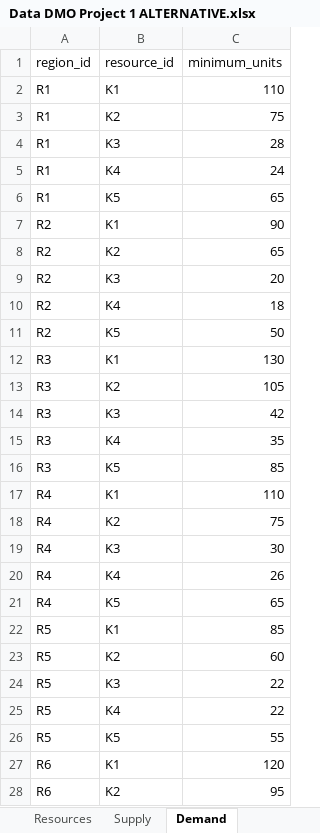
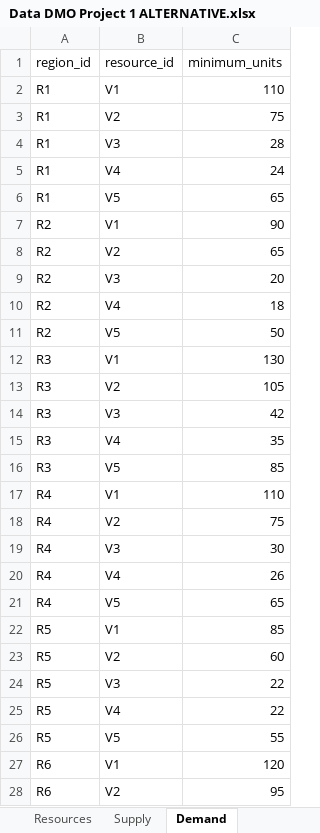
Before and after one commit to l67089/DMO-Project-1-Baseline-Problem---Group-11, an Excel workbook: Data/Data DMO Project 1 ALTERNATIVE.xlsx, sheet Demand, drawn as a sheet; only a part is shown; values as stored, in another font and other column widths than the file's, no cell formats; table styles not drawn; the diff covers the shown part only; the diff names each change by its address in the sheet, - before the commit and + after, or states it on an @@ line.

```diff
--- a/Data/Data DMO Project 1 ALTERNATIVE.xlsx (sheet Demand)
+++ b/Data/Data DMO Project 1 ALTERNATIVE.xlsx (sheet Demand)
-B2 (resource_id): K1
+B2 (resource_id): V1
-B3 (resource_id): K2
+B3 (resource_id): V2
-B4 (resource_id): K3
+B4 (resource_id): V3
-B5 (resource_id): K4
+B5 (resource_id): V4
-B6 (resource_id): K5
+B6 (resource_id): V5
-B7 (resource_id): K1
+B7 (resource_id): V1
-B8 (resource_id): K2
+B8 (resource_id): V2
-B9 (resource_id): K3
+B9 (resource_id): V3
-B10 (resource_id): K4
+B10 (resource_id): V4
-B11 (resource_id): K5
+B11 (resource_id): V5
-B12 (resource_id): K1
+B12 (resource_id): V1
-B13 (resource_id): K2
+B13 (resource_id): V2
-B14 (resource_id): K3
+B14 (resource_id): V3
-B15 (resource_id): K4
+B15 (resource_id): V4
-B16 (resource_id): K5
+B16 (resource_id): V5
-B17 (resource_id): K1
+B17 (resource_id): V1
-B18 (resource_id): K2
+B18 (resource_id): V2
-B19 (resource_id): K3
+B19 (resource_id): V3
-B20 (resource_id): K4
+B20 (resource_id): V4
-B21 (resource_id): K5
+B21 (resource_id): V5
-B22 (resource_id): K1
+B22 (resource_id): V1
-B23 (resource_id): K2
+B23 (resource_id): V2
-B24 (resource_id): K3
+B24 (resource_id): V3
-B25 (resource_id): K4
+B25 (resource_id): V4
-B26 (resource_id): K5
+B26 (resource_id): V5
-B27 (resource_id): K1
+B27 (resource_id): V1
-B28 (resource_id): K2
+B28 (resource_id): V2
```
Also changed, not shown: 3 edited cells elsewhere in this sheet, sheet Supply, sheet Regions, sheet Resources, sheet Centres, cell formats, 16 other files.
